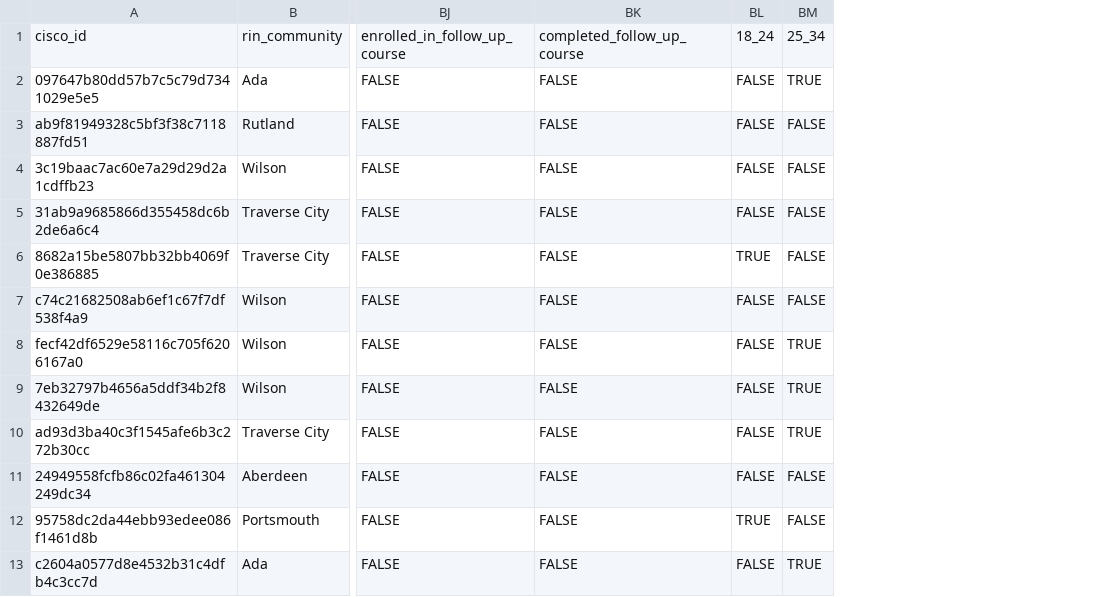
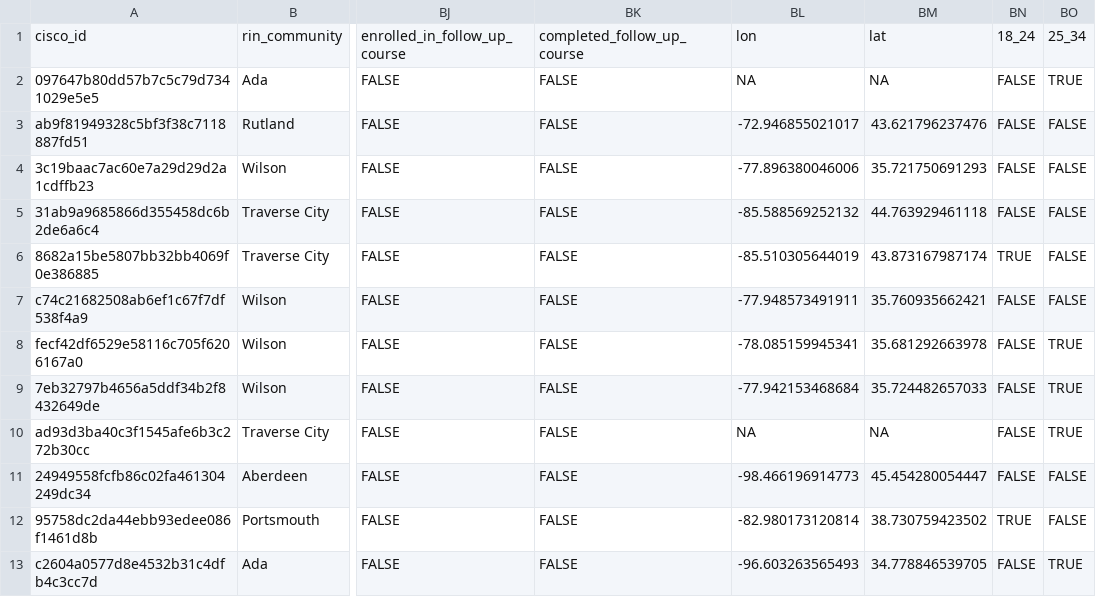
Before and after one commit to ruralinnovation/cori.data.rin, a CSV file: docs/cisco/downloads/learners_all_impact_vars_as_of_2024_10_01.csv, drawn as a sheet; only a part is shown, gaps mark what is left out; the diff names each change by its address in the sheet, - before the commit and + after, or states it on an @@ line.

Commit message:
refactored with cori.data.* changes

```diff
--- a/docs/cisco/downloads/learners_all_impact_vars_as_of_2024_10_01.csv
+++ b/docs/cisco/downloads/learners_all_impact_vars_as_of_2024_10_01.csv
+column BL, rows 1-13: lon | NA | -72.946855021017 | -77.896380046006 | -85.588569252132 | -85.510305644019 | -77.948573491911 | -78.085159945341 | -77.942153468684 | NA | -98.466196914773 | -82.980173120814 | -96.603263565493
+column BM, rows 1-13: lat | NA | 43.621796237476 | 35.721750691293 | 44.763929461118 | 43.873167987174 | 35.760935662421 | 35.681292663978 | 35.724482657033 | NA | 45.454280054447 | 38.730759423502 | 34.778846539705
```
Also changed, not shown: docs/coursera/downloads/applicants_anonymized_as_of_2025_08_30.csv, docs/coursera/downloads/gwg_applicants_in_rin_communities_as_of_2025_08_30.csv, 22 other files.
